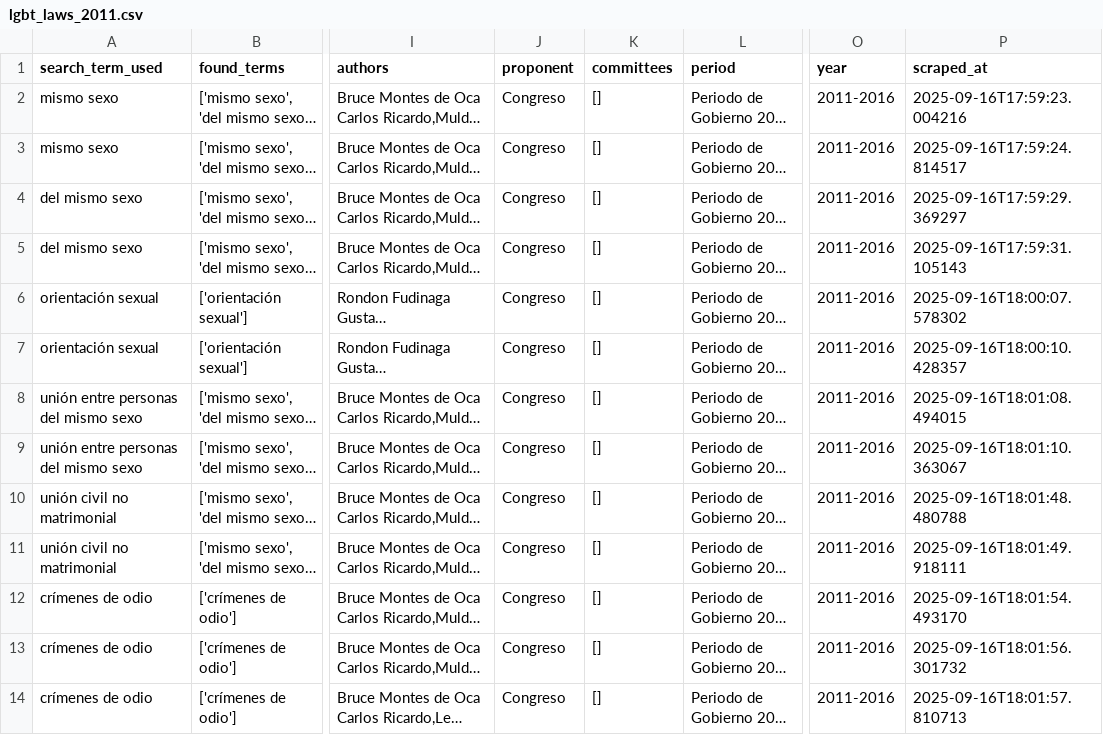
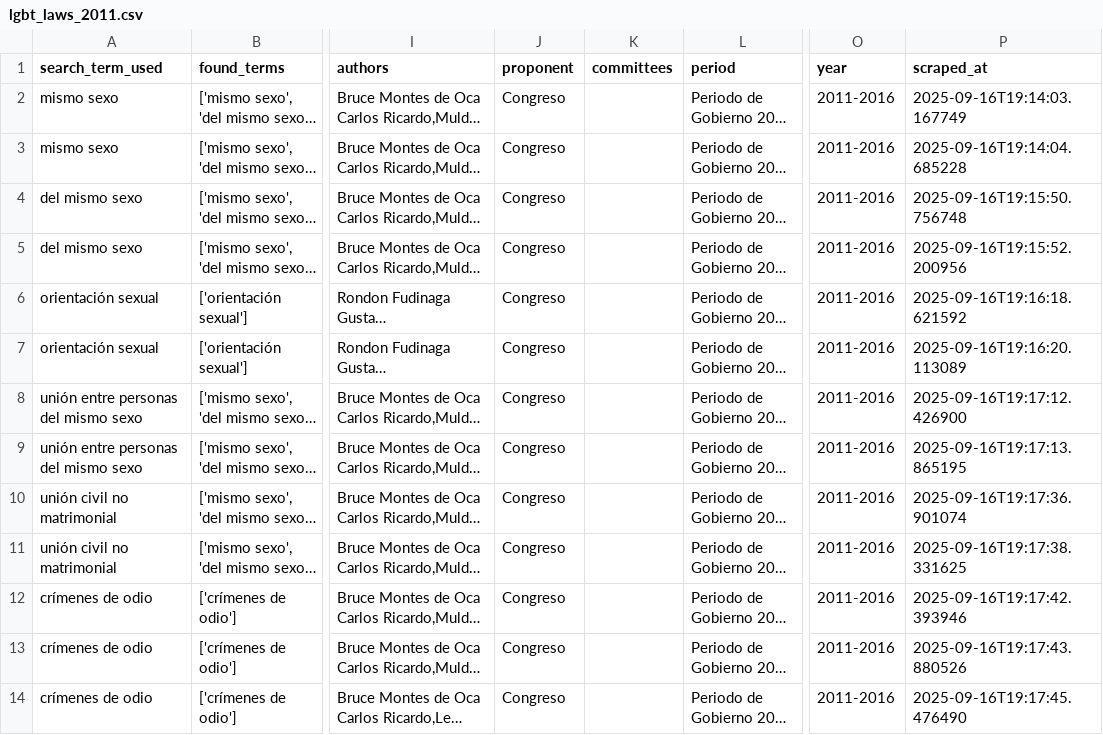
Before and after one commit to ArthurJordao/lgtb-peru-laws-web-scrapping, a CSV file: data/exports/lgbt_laws_2011.csv, drawn as a sheet; only a part is shown, gaps mark what is left out; long unchanged cells end in …; the diff covers the shown part only; the diff names each change by its address in the sheet, - before the commit and + after, or states it on an @@ line.

```diff
--- a/data/exports/lgbt_laws_2011.csv
+++ b/data/exports/lgbt_laws_2011.csv
-K2:K14 (committees): []
+K2:K14 (committees): (empty)
-P2 (scraped_at): 2025-09-16T17:59:23.004216
+P2 (scraped_at): 2025-09-16T19:14:03.167749
-P3 (scraped_at): 2025-09-16T17:59:24.814517
+P3 (scraped_at): 2025-09-16T19:14:04.685228
-P4 (scraped_at): 2025-09-16T17:59:29.369297
+P4 (scraped_at): 2025-09-16T19:15:50.756748
-P5 (scraped_at): 2025-09-16T17:59:31.105143
+P5 (scraped_at): 2025-09-16T19:15:52.200956
-P6 (scraped_at): 2025-09-16T18:00:07.578302
+P6 (scraped_at): 2025-09-16T19:16:18.621592
-P7 (scraped_at): 2025-09-16T18:00:10.428357
+P7 (scraped_at): 2025-09-16T19:16:20.113089
-P8 (scraped_at): 2025-09-16T18:01:08.494015
+P8 (scraped_at): 2025-09-16T19:17:12.426900
-P9 (scraped_at): 2025-09-16T18:01:10.363067
+P9 (scraped_at): 2025-09-16T19:17:13.865195
-P10 (scraped_at): 2025-09-16T18:01:48.480788
+P10 (scraped_at): 2025-09-16T19:17:36.901074
-P11 (scraped_at): 2025-09-16T18:01:49.918111
+P11 (scraped_at): 2025-09-16T19:17:38.331625
-P12 (scraped_at): 2025-09-16T18:01:54.493170
+P12 (scraped_at): 2025-09-16T19:17:42.393946
-P13 (scraped_at): 2025-09-16T18:01:56.301732
+P13 (scraped_at): 2025-09-16T19:17:43.880526
-P14 (scraped_at): 2025-09-16T18:01:57.810713
+P14 (scraped_at): 2025-09-16T19:17:45.476490
```
Also changed, not shown: 24 edited cells elsewhere in this file, data/exports/lgbt_laws_2016.csv, 23 other files.
